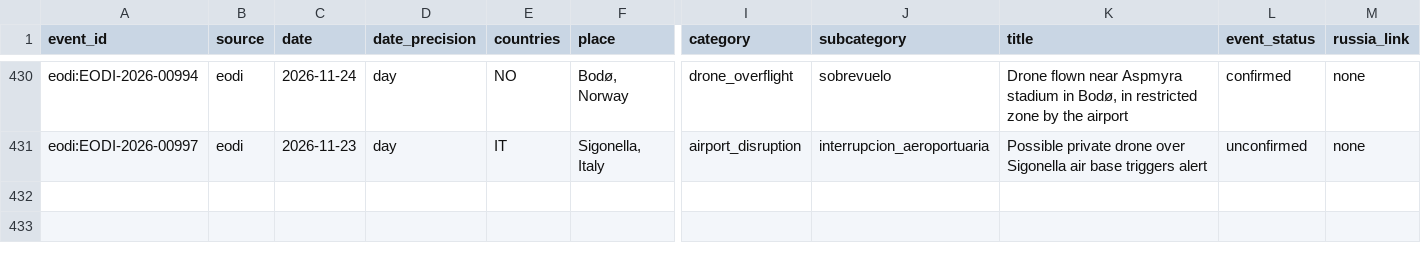
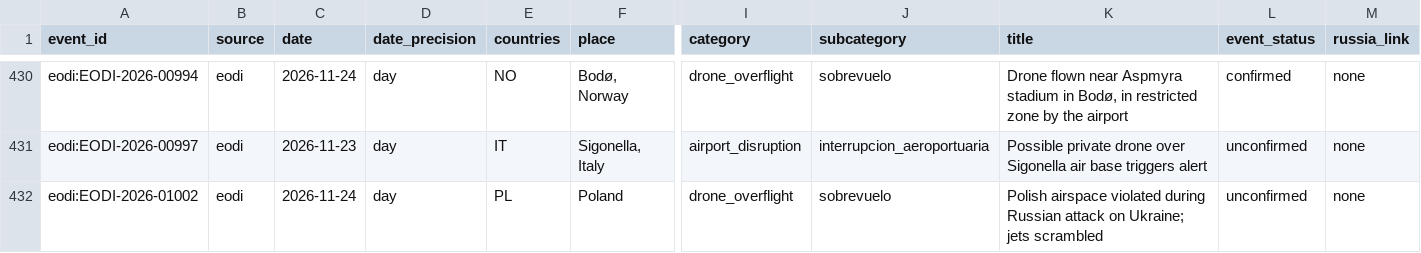
Before and after one commit to tryph0n/hybrid-tracker, a CSV file: data/events/eodi.csv, drawn as a sheet; only a part is shown, gaps mark what is left out; rows hold the shown columns only; the diff names each change by its address in the sheet, - before the commit and + after, or states it on an @@ line.

```diff
--- a/data/events/eodi.csv
+++ b/data/events/eodi.csv
+row 432: eodi:EODI-2026-01002 | eodi | 2026-11-24 | day | PL | Poland | drone_overflight | sobrevuelo | Polish airspace violated during Russian attack on Ukraine; jets scrambled | unconfirmed | none
```
